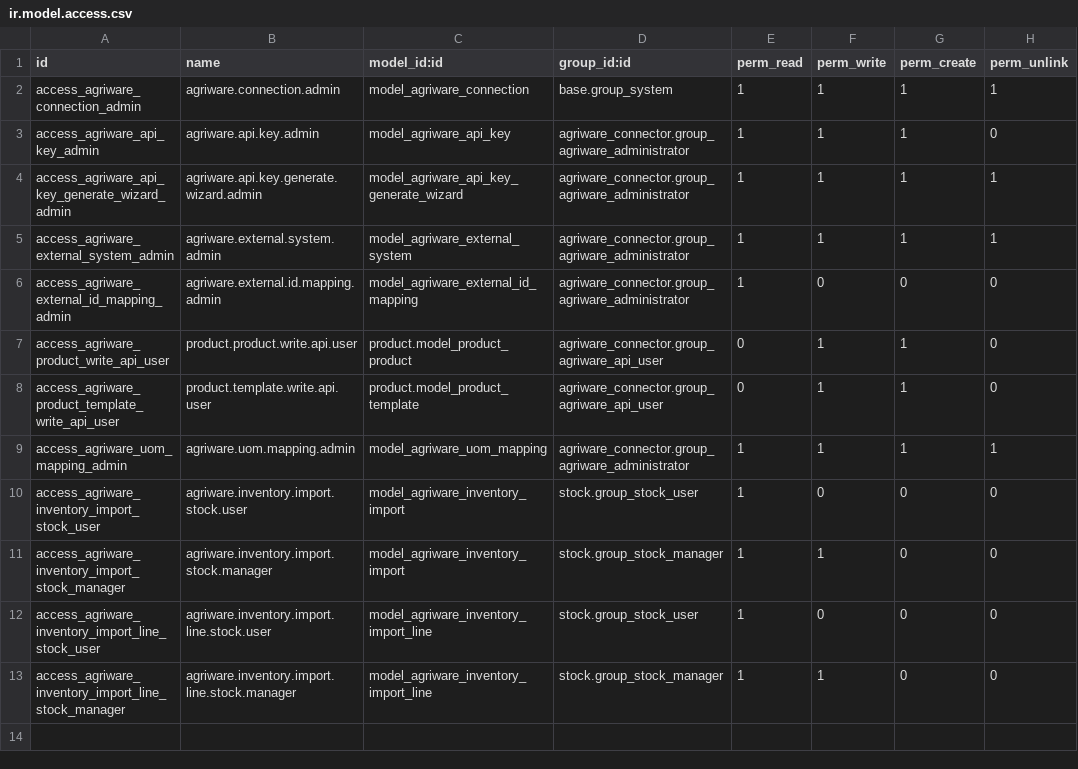
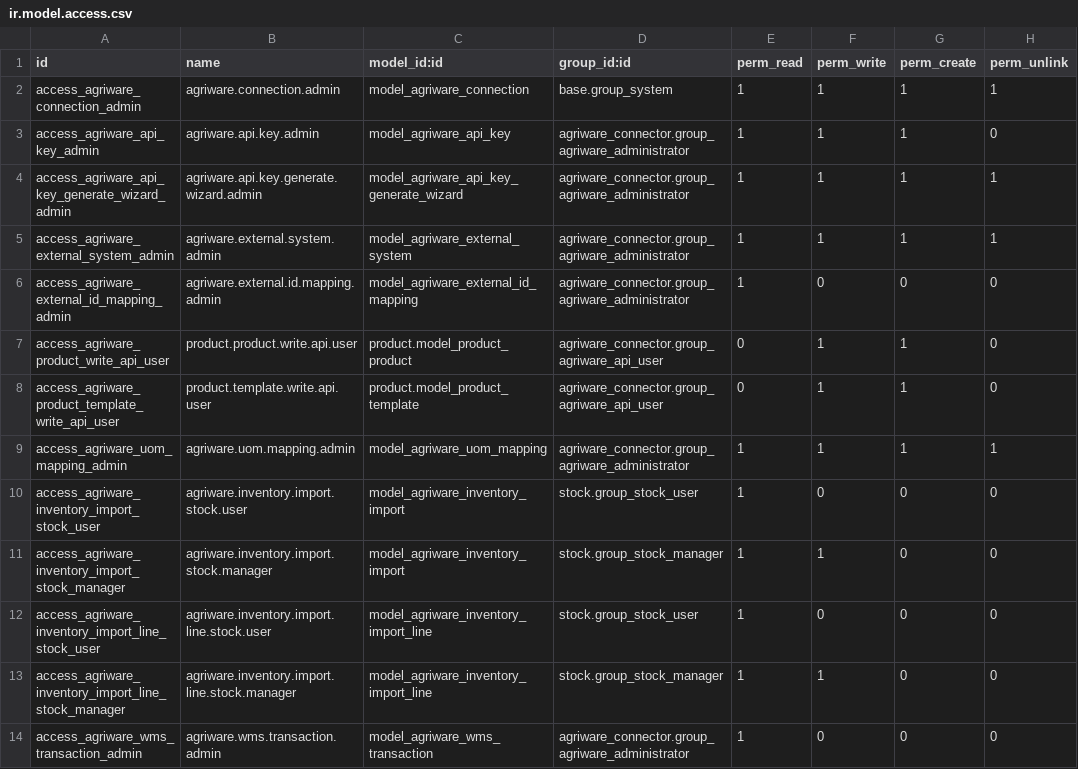
Before and after one commit to DOINGGOODPROJECTS/agriwareodoo, a CSV file: agriware_connector/security/ir.model.access.csv, drawn as a sheet.

```diff
--- a/agriware_connector/security/ir.model.access.csv
+++ b/agriware_connector/security/ir.model.access.csv
@@ -13 +13,2 @@ access_agriware_inventory_import_line_stock_user,agriware.inventory.import.line.
 access_agriware_inventory_import_line_stock_manager,agriware.inventory.import.line.stock.manager,model_agriware_inventory_import_line,stock.group_stock_manager,1,1,0,0
+access_agriware_wms_transaction_admin,agriware.wms.transaction.admin,model_agriware_wms_transaction,agriware_connector.group_agriware_administrator,1,0,0,0
```
Also changed, not shown: 14 other files.
